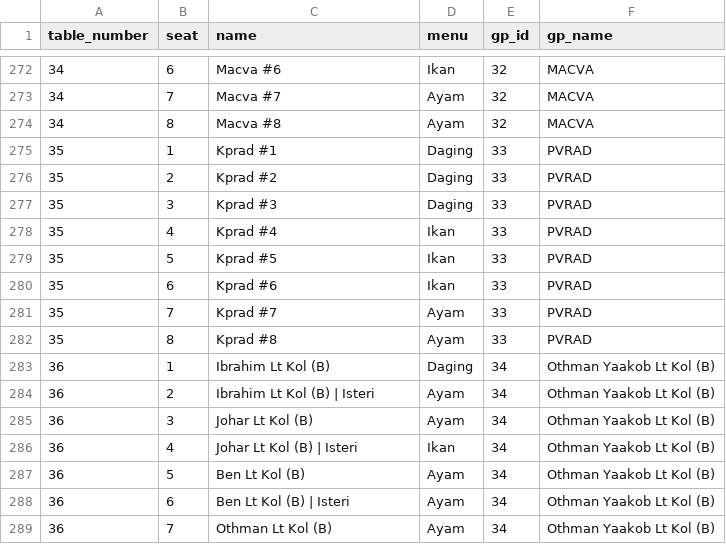
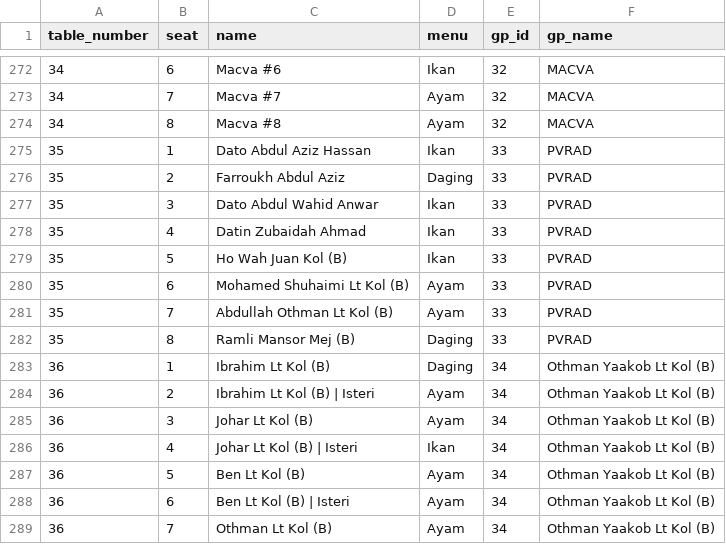
Before and after one commit to hamdanyc/mmmr, a CSV file: guest_seat.csv, drawn as a sheet; only a part is shown, gaps mark what is left out; the diff names each change by its address in the sheet, - before the commit and + after, or states it on an @@ line.

Commit message:
add the gunners

```diff
--- a/guest_seat.csv
+++ b/guest_seat.csv
-C275 (name): Kprad #1
+C275 (name): Dato Abdul Aziz Hassan
-D275 (menu): Daging
+D275 (menu): Ikan
-C276 (name): Kprad #2
+C276 (name): Farroukh Abdul Aziz
-C277 (name): Kprad #3
+C277 (name): Dato Abdul Wahid Anwar
-D277 (menu): Daging
+D277 (menu): Ikan
-C278 (name): Kprad #4
+C278 (name): Datin Zubaidah Ahmad
-C279 (name): Kprad #5
+C279 (name): Ho Wah Juan Kol (B)
-C280 (name): Kprad #6
+C280 (name): Mohamed Shuhaimi Lt Kol (B)
-D280 (menu): Ikan
+D280 (menu): Ayam
-C281 (name): Kprad #7
+C281 (name): Abdullah Othman Lt Kol (B)
-C282 (name): Kprad #8
+C282 (name): Ramli Mansor Mej (B)
-D282 (menu): Ayam
+D282 (menu): Daging
```
